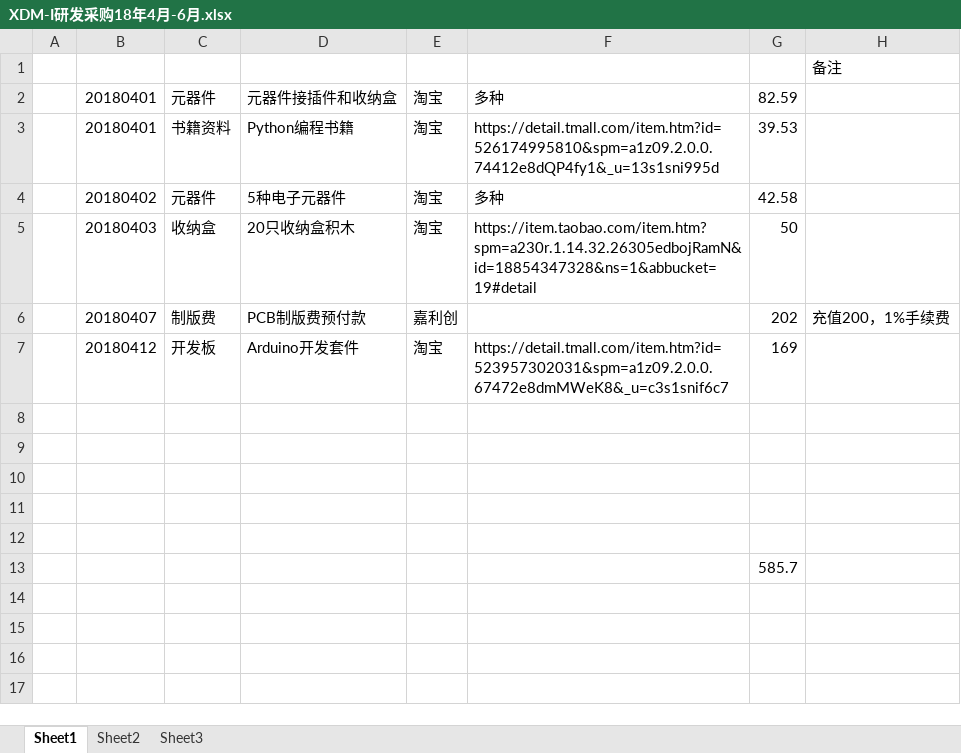
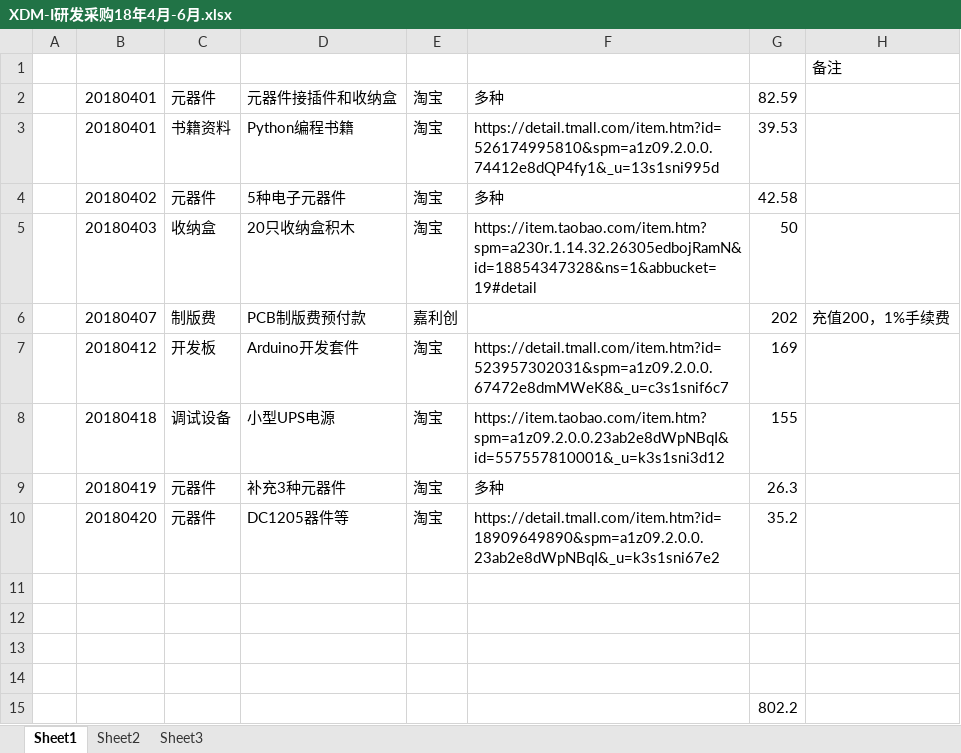
Before and after one commit to laa6202/CHK_I, an Excel workbook: doc/财务记录/XDM-I研发采购18年4月-6月.xlsx, sheet Sheet1, drawn as a sheet; values as stored, in another font and other column widths than the file's, no borders; removed rows and columns are numbered as before the commit, all else as after; the diff names each change by its address in the sheet, - before the commit and + after, or states it on an @@ line.

```diff
--- a/doc/财务记录/XDM-I研发采购18年4月-6月.xlsx (sheet Sheet1)
+++ b/doc/财务记录/XDM-I研发采购18年4月-6月.xlsx (sheet Sheet1)
+row 8:  | 20180418 | 调试设备 | 小型UPS电源 | 淘宝 | https://item.taobao.com/item.htm?spm=a1z09.2.0.0.23ab2e8dWpNBqI&id=557557810001&_u=k3s1sni3d12 | 155
+row 9:  | 20180419 | 元器件 | 补充3种元器件 | 淘宝 | 多种 | 26.3
+row 10:  | 20180420 | 元器件 | DC1205器件等 | 淘宝 | https://detail.tmall.com/item.htm?id=18909649890&spm=a1z09.2.0.0.23ab2e8dWpNBqI&_u=k3s1sni67e2 | 35.2
-row 12: (empty)
-G15: 585.7
+G15: 802.2
```
Also changed, not shown: doc/设计文档/选型参考/器件库.xlsx.
